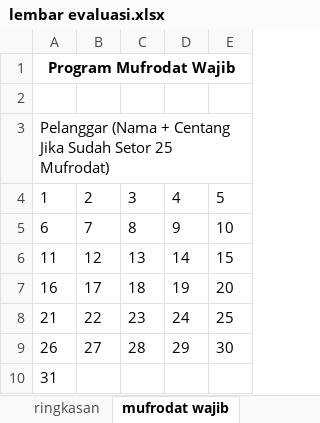
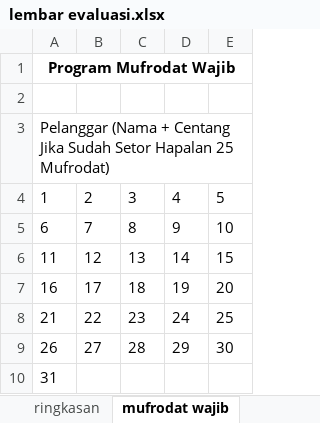
Before and after one commit to mzaini30/laptop, an Excel workbook: pesantren/bagian bahasa/lembar evaluasi.xlsx, sheet mufrodat wajib, drawn as a sheet; values as stored, in another font and other column widths than the file's, no borders; the diff names each change by its address in the sheet, - before the commit and + after, or states it on an @@ line.

Commit message:
lembar evaluasi

```diff
--- a/pesantren/bagian bahasa/lembar evaluasi.xlsx (sheet mufrodat wajib)
+++ b/pesantren/bagian bahasa/lembar evaluasi.xlsx (sheet mufrodat wajib)
-A3: …Sudah Setor 25 Mufrodat)
+A3: …Sudah Setor Hapalan 25 Mufrodat)
```
